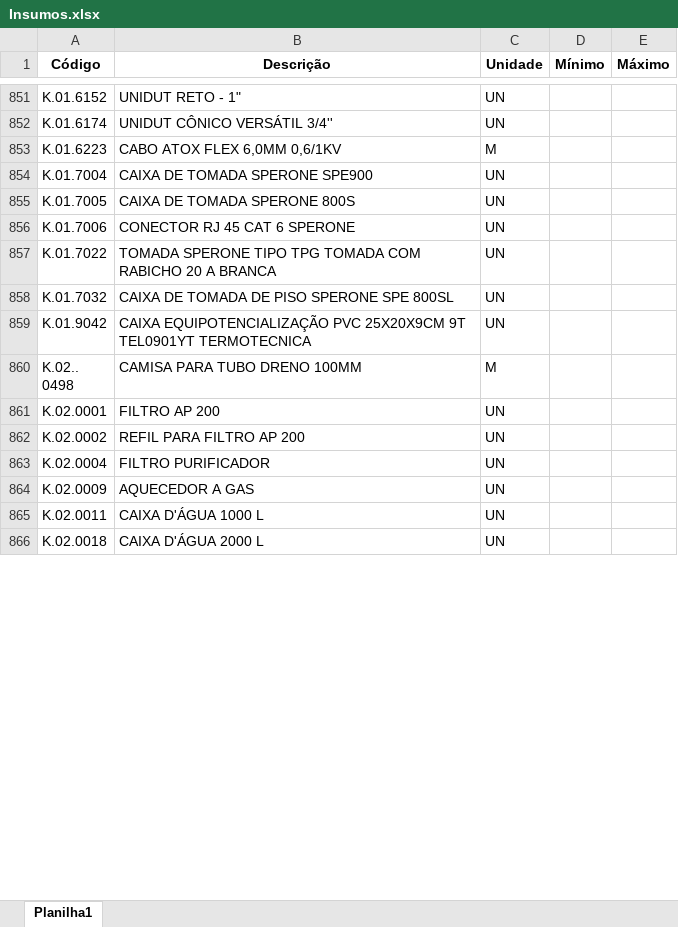
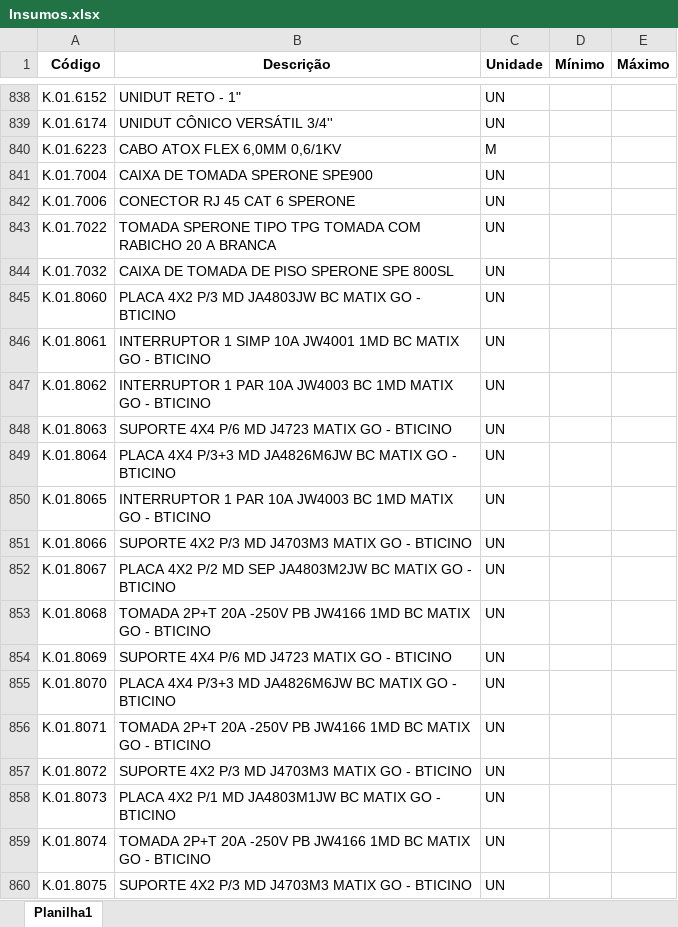
Before and after one commit to Mgiglio98/formulario_pedidos_basic, an Excel workbook: Insumos.xlsx, sheet Planilha1, drawn as a sheet; only a part is shown, gaps mark what is left out; the shorter side is filled out with more unchanged rows; values as stored, in another font and other column widths than the file's, no borders; conditional formats not drawn; removed rows and columns are numbered as before the commit, all else as after; the diff covers the shown part only; the diff names each change by its address in the sheet, - before the commit and + after, or states it on an @@ line.

```diff
--- a/Insumos.xlsx (sheet Planilha1)
+++ b/Insumos.xlsx (sheet Planilha1)
-row 855: K.01.7005 | CAIXA DE TOMADA SPERONE 800S | UN
+row 845: K.01.8060 | PLACA 4X2 P/3 MD JA4803JW BC MATIX GO - BTICINO | UN
+row 846: K.01.8061 | INTERRUPTOR 1 SIMP 10A JW4001 1MD BC MATIX GO - BTICINO | UN
+row 847: K.01.8062 | INTERRUPTOR 1 PAR 10A JW4003 BC 1MD MATIX GO - BTICINO | UN
+row 848: K.01.8063 | SUPORTE 4X4 P/6 MD J4723 MATIX GO - BTICINO | UN
+row 849: K.01.8064 | PLACA 4X4 P/3+3 MD JA4826M6JW BC MATIX GO - BTICINO | UN
+row 850: K.01.8065 | INTERRUPTOR 1 PAR 10A JW4003 BC 1MD MATIX GO - BTICINO | UN
+row 851: K.01.8066 | SUPORTE 4X2 P/3 MD J4703M3 MATIX GO - BTICINO | UN
+row 852: K.01.8067 | PLACA 4X2 P/2 MD SEP JA4803M2JW BC MATIX GO - BTICINO | UN
+row 853: K.01.8068 | TOMADA 2P+T 20A -250V PB JW4166 1MD BC MATIX GO - BTICINO | UN
+row 854: K.01.8069 | SUPORTE 4X4 P/6 MD J4723 MATIX GO - BTICINO | UN
+row 855: K.01.8070 | PLACA 4X4 P/3+3 MD JA4826M6JW BC MATIX GO - BTICINO | UN
+row 856: K.01.8071 | TOMADA 2P+T 20A -250V PB JW4166 1MD BC MATIX GO - BTICINO | UN
+row 857: K.01.8072 | SUPORTE 4X2 P/3 MD J4703M3 MATIX GO - BTICINO | UN
+row 858: K.01.8073 | PLACA 4X2 P/1 MD JA4803M1JW BC MATIX GO - BTICINO | UN
+row 859: K.01.8074 | TOMADA 2P+T 20A -250V PB JW4166 1MD BC MATIX GO - BTICINO | UN
+row 860: K.01.8075 | SUPORTE 4X2 P/3 MD J4703M3 MATIX GO - BTICINO | UN
```
Also changed, not shown: 94 added rows, 132 removed rows, 11 moved rows and 21 edited cells elsewhere in this sheet, Empreendimentos.xlsx.
